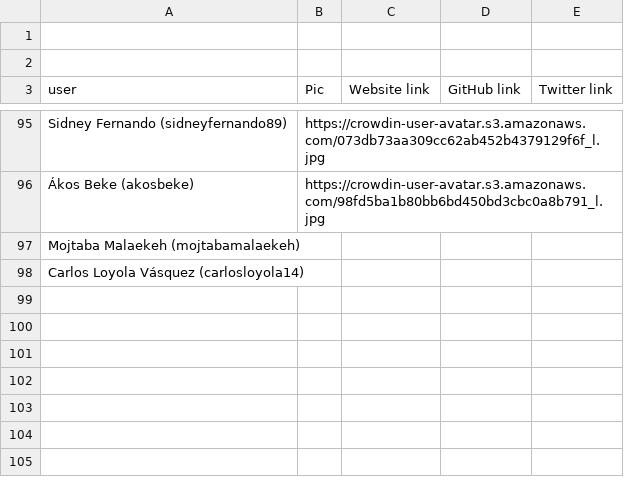
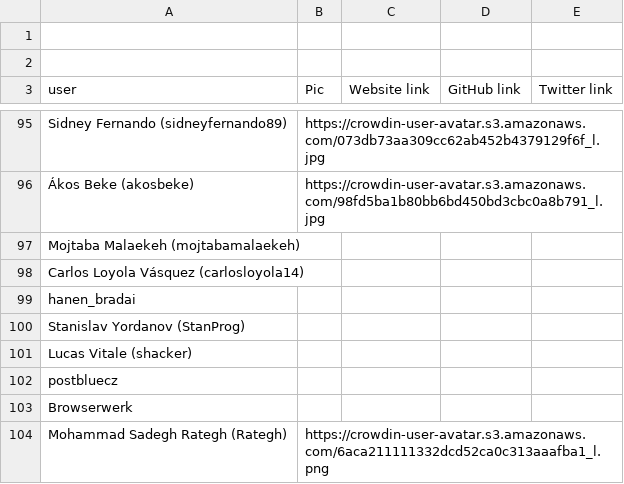
Before and after one commit to matks/TopTranslators, a CSV file: data/users.csv, drawn as a sheet; only a part is shown, gaps mark what is left out.

```diff
--- a/data/users.csv
+++ b/data/users.csv
@@ -98 +98,7 @@ Mojtaba Malaekeh (mojtabamalaekeh),,,,
 Carlos Loyola Vásquez (carlosloyola14),,,,
+hanen_bradai,,,,
+Stanislav Yordanov (StanProg),,,,
+Lucas Vitale (shacker),,,,
+postbluecz,,,,
+Browserwerk,,,,
+Mohammad Sadegh Rategh (Rategh),https://crowdin-user-avatar.s3.amazonaws.com/6aca211111332dcd52ca0c313aaafba1_l.png,,,
```
Also changed, not shown: data/languages.csv, data/translators.csv, 1 other file.
